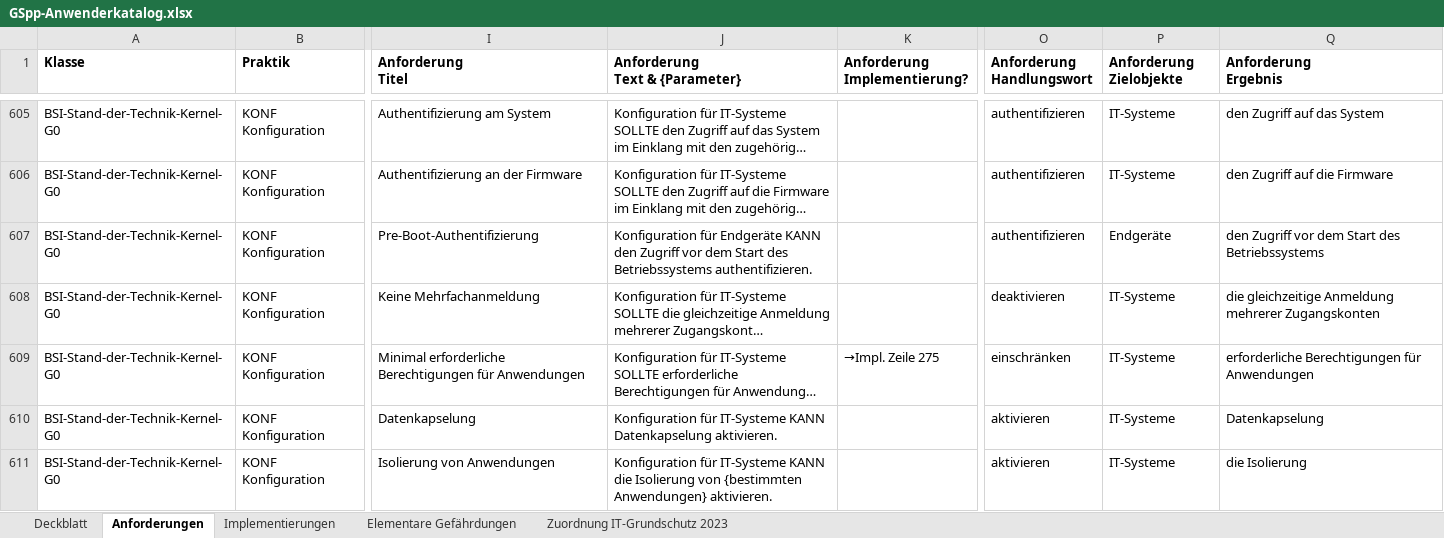
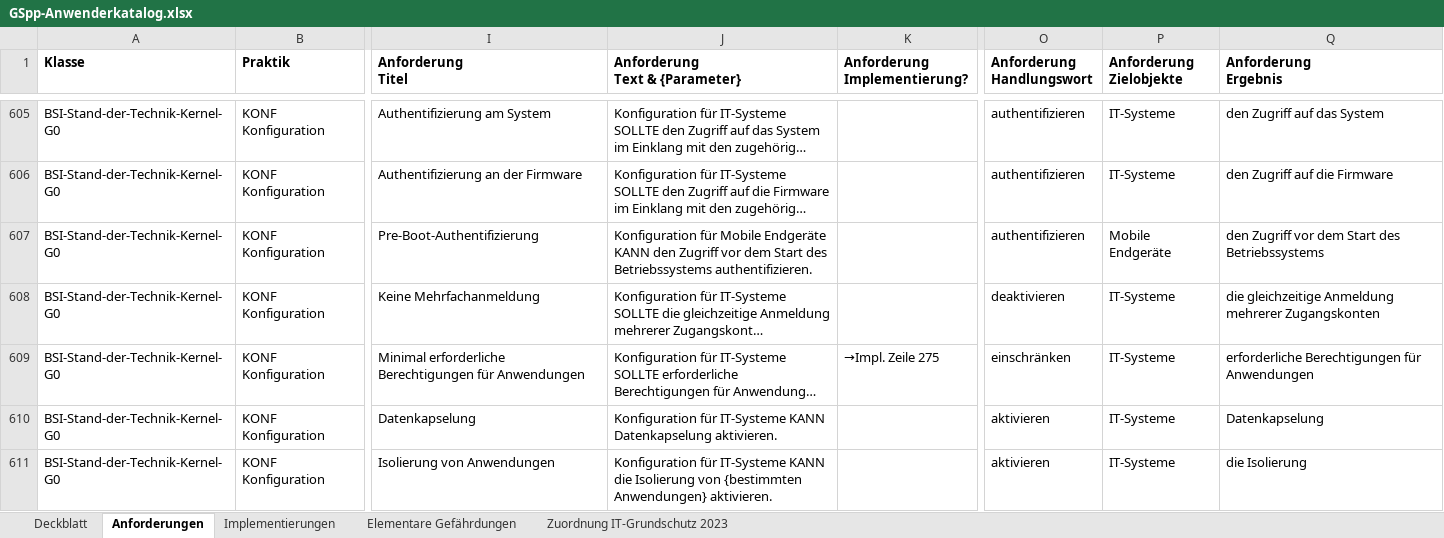
Before and after one commit to Vorgebirge/Grundschutz-Plus-Plus, an Excel workbook: GSpp-Anwenderkatalog.xlsx, sheet Anforderungen, drawn as a sheet; only a part is shown, gaps mark what is left out; long unchanged cells end in …; values as stored, in another font and other column widths than the file's, no borders; the diff covers the shown part only; the diff names each change by its address in the sheet, - before the commit and + after, or states it on an @@ line.

```diff
--- a/GSpp-Anwenderkatalog.xlsx (sheet Anforderungen)
+++ b/GSpp-Anwenderkatalog.xlsx (sheet Anforderungen)
-J607 (Anforderung Text & {Parameter}): Konfiguration für Endgeräte KANN…
+J607 (Anforderung Text & {Parameter}): Konfiguration für Mobile Endgeräte KANN…
-P607 (Anforderung Zielobjekte): Endgeräte
+P607 (Anforderung Zielobjekte): Mobile Endgeräte
```
Also changed, not shown: 38 edited cells elsewhere in this sheet, sheet Zuordnung IT-Grundschutz 2023, sheet Deckblatt, 4 other files.
